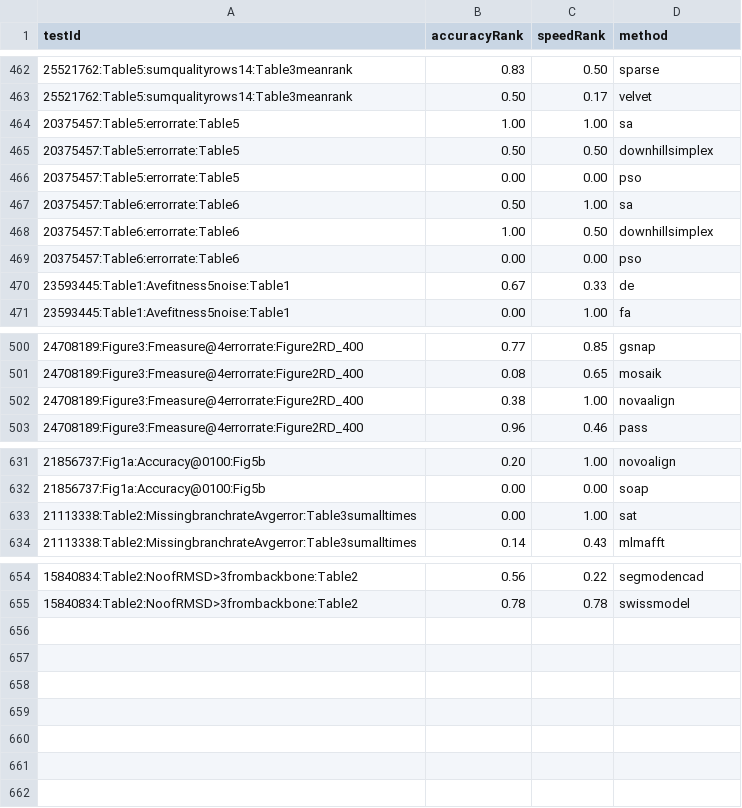
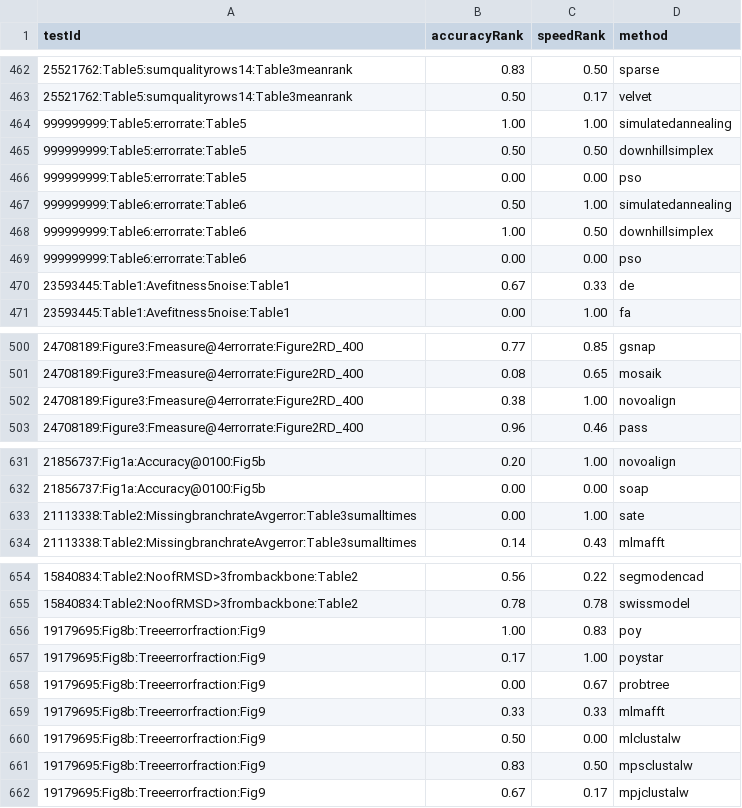
Before and after one commit to Gardner-BinfLab/speed-vs-accuracy-meta-analysis, a TSV file: data/rawRankSpeedData.tsv, drawn as a sheet; only a part is shown, gaps mark what is left out; the diff covers the shown part only.

```diff
--- a/data/rawRankSpeedData.tsv
+++ b/data/rawRankSpeedData.tsv
@@ -463,8 +463,8 @@ testId	accuracyRank	speedRank	method
 25521762:Table5:sumqualityrows14:Table3meanrank	0.50	0.17	velvet
-20375457:Table5:errorrate:Table5	1.00	1.00	sa
-20375457:Table5:errorrate:Table5	0.50	0.50	downhillsimplex
-20375457:Table5:errorrate:Table5	0.00	0.00	pso
-20375457:Table6:errorrate:Table6	0.50	1.00	sa
-20375457:Table6:errorrate:Table6	1.00	0.50	downhillsimplex
-20375457:Table6:errorrate:Table6	0.00	0.00	pso
+999999999:Table5:errorrate:Table5	1.00	1.00	simulatedannealing
+999999999:Table5:errorrate:Table5	0.50	0.50	downhillsimplex
+999999999:Table5:errorrate:Table5	0.00	0.00	pso
+999999999:Table6:errorrate:Table6	0.50	1.00	simulatedannealing
+999999999:Table6:errorrate:Table6	1.00	0.50	downhillsimplex
+999999999:Table6:errorrate:Table6	0.00	0.00	pso
 23593445:Table1:Avefitness5noise:Table1	0.67	0.33	de
@@ -501,3 +501,3 @@ testId	accuracyRank	speedRank	method
 24708189:Figure3:Fmeasure@4errorrate:Figure2RD_400	0.08	0.65	mosaik
-24708189:Figure3:Fmeasure@4errorrate:Figure2RD_400	0.38	1.00	novaalign
+24708189:Figure3:Fmeasure@4errorrate:Figure2RD_400	0.38	1.00	novoalign
 24708189:Figure3:Fmeasure@4errorrate:Figure2RD_400	0.96	0.46	pass
@@ -632,3 +632,3 @@ testId	accuracyRank	speedRank	method
 21856737:Fig1a:Accuracy@0100:Fig5b	0.00	0.00	soap
-21113338:Table2:MissingbranchrateAvgerror:Table3sumalltimes	0.00	1.00	sat
+21113338:Table2:MissingbranchrateAvgerror:Table3sumalltimes	0.00	1.00	sate
 21113338:Table2:MissingbranchrateAvgerror:Table3sumalltimes	0.14	0.43	mlmafft
@@ -655 +655,8 @@ testId	accuracyRank	speedRank	method
 15840834:Table2:NoofRMSD>3frombackbone:Table2	0.78	0.78	swissmodel
+19179695:Fig8b:Treeerrorfraction:Fig9	1.00	0.83	poy
+19179695:Fig8b:Treeerrorfraction:Fig9	0.17	1.00	poystar
+19179695:Fig8b:Treeerrorfraction:Fig9	0.00	0.67	probtree
+19179695:Fig8b:Treeerrorfraction:Fig9	0.33	0.33	mlmafft
+19179695:Fig8b:Treeerrorfraction:Fig9	0.50	0.00	mlclustalw
+19179695:Fig8b:Treeerrorfraction:Fig9	0.83	0.50	mpsclustalw
+19179695:Fig8b:Treeerrorfraction:Fig9	0.67	0.17	mpjclustalw
```
Also changed, not shown: 1 edited cell elsewhere in this file, data/Does bioinformatic software trade speed for accuracy- - Data.tsv, data/articleScores.tsv, 12 other files.
